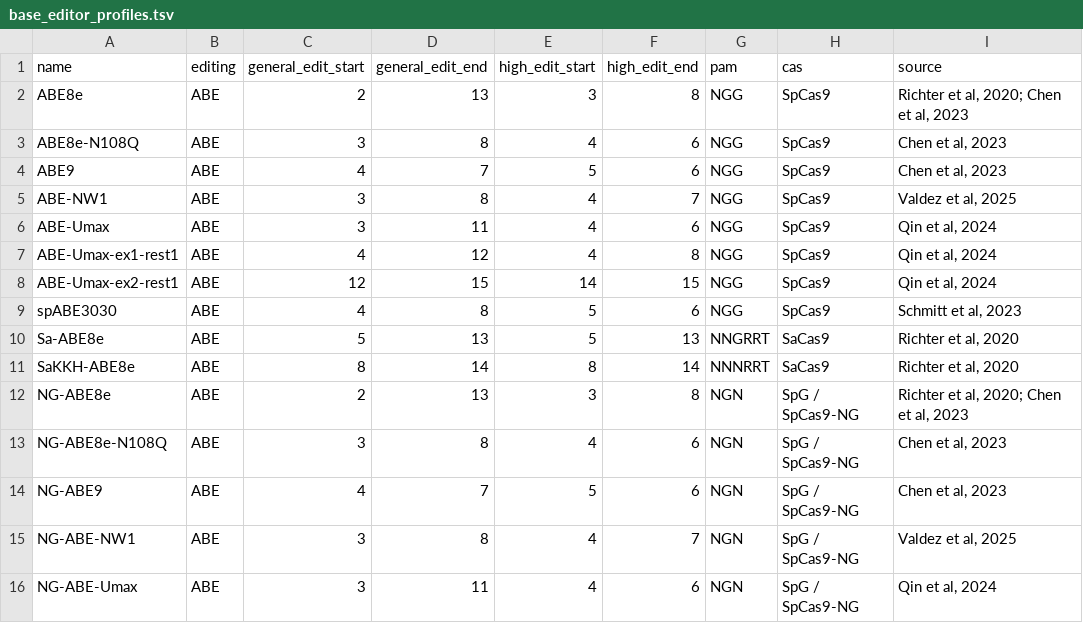
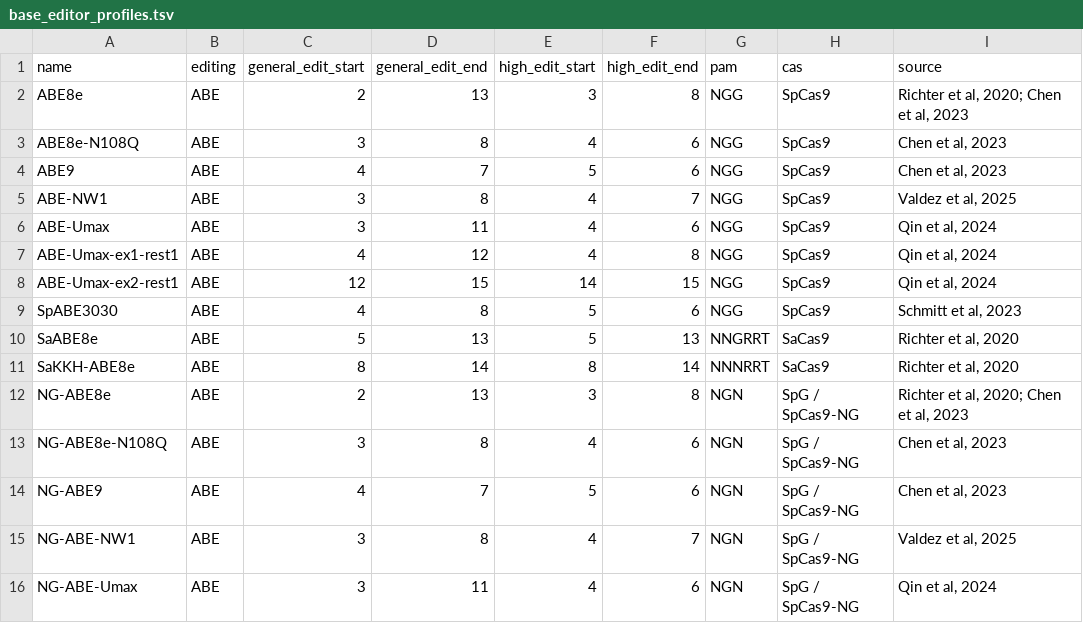
Before and after one commit to ltschmitt/BEguidedOFF, a TSV file: base_editor_profiles.tsv, drawn as a sheet; only a part is shown.

```diff
--- a/base_editor_profiles.tsv
+++ b/base_editor_profiles.tsv
@@ -8,4 +8,4 @@ ABE-Umax-ex1-rest1	ABE	4	12	4	8	NGG	SpCas9	Qin et al, 2024
 ABE-Umax-ex2-rest1	ABE	12	15	14	15	NGG	SpCas9	Qin et al, 2024
-spABE3030	ABE	4	8	5	6	NGG	SpCas9	Schmitt et al, 2023
-Sa-ABE8e	ABE	5	13	5	13	NNGRRT	SaCas9	Richter et al, 2020
+SpABE3030	ABE	4	8	5	6	NGG	SpCas9	Schmitt et al, 2023
+SaABE8e	ABE	5	13	5	13	NNGRRT	SaCas9	Richter et al, 2020
 SaKKH-ABE8e	ABE	8	14	8	14	NNNRRT	SaCas9	Richter et al, 2020
```
Also changed, not shown: 28 other files.
